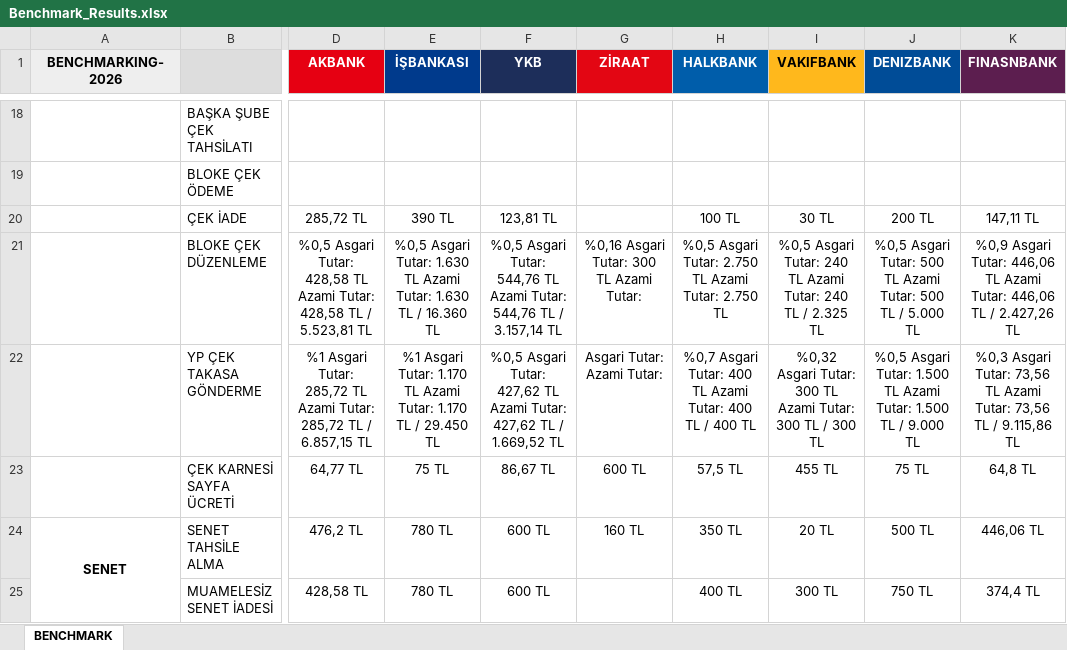
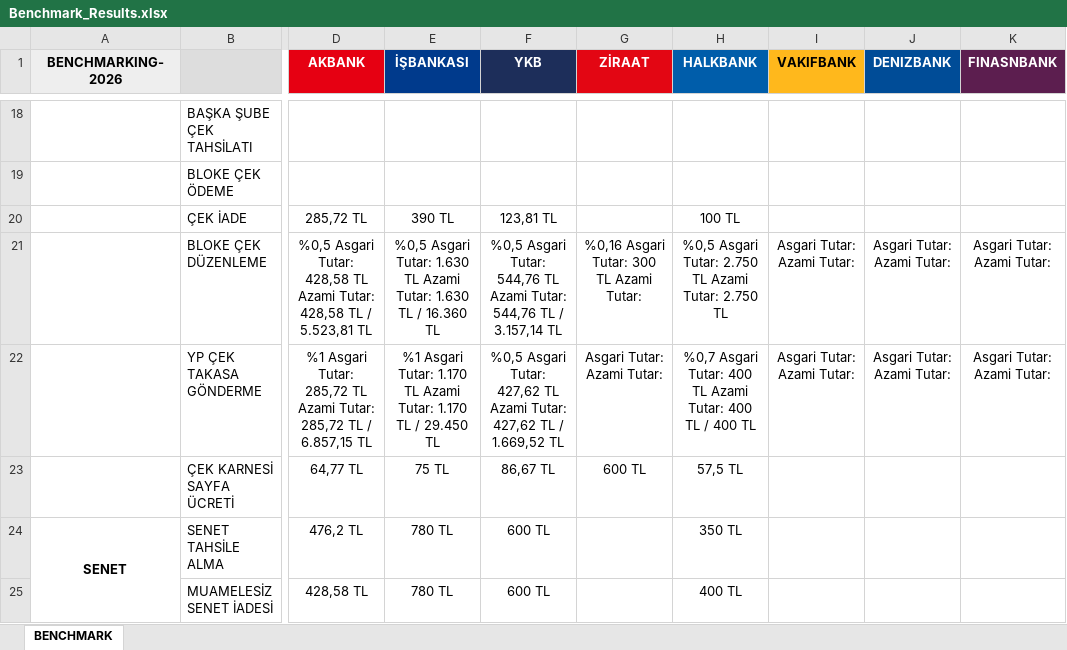
Before and after one commit to omerberkecelik/bankscrape, an Excel workbook: docs/Benchmark_Results.xlsx, sheet BENCHMARK, drawn as a sheet; only a part is shown, gaps mark what is left out; values as stored, in another font and other column widths than the file's, no borders; the diff covers the shown part only; the diff names each change by its address in the sheet, - before the commit and + after, or states it on an @@ line.

```diff
--- a/docs/Benchmark_Results.xlsx (sheet BENCHMARK)
+++ b/docs/Benchmark_Results.xlsx (sheet BENCHMARK)
-I20 (VAKIFBANK): 30 TL
+I20 (VAKIFBANK): (empty)
-J20 (DENIZBANK): 200 TL
+J20 (DENIZBANK): (empty)
-K20 (FINASNBANK): 147,11 TL
+K20 (FINASNBANK): (empty)
-I21 (VAKIFBANK): %0,5 Asgari Tutar: 240 TL Azami Tutar: 240 TL / 2.325 TL
+I21 (VAKIFBANK): Asgari Tutar: Azami Tutar:
-J21 (DENIZBANK): %0,5 Asgari Tutar: 500 TL Azami Tutar: 500 TL / 5.000 TL
+J21 (DENIZBANK): Asgari Tutar: Azami Tutar:
-K21 (FINASNBANK): %0,9 Asgari Tutar: 446,06 TL Azami Tutar: 446,06 TL / 2.427,26 TL
+K21 (FINASNBANK): Asgari Tutar: Azami Tutar:
-I22 (VAKIFBANK): %0,32 Asgari Tutar: 300 TL Azami Tutar: 300 TL / 300 TL
+I22 (VAKIFBANK): Asgari Tutar: Azami Tutar:
-J22 (DENIZBANK): %0,5 Asgari Tutar: 1.500 TL Azami Tutar: 1.500 TL / 9.000 TL
+J22 (DENIZBANK): Asgari Tutar: Azami Tutar:
-K22 (FINASNBANK): %0,3 Asgari Tutar: 73,56 TL Azami Tutar: 73,56 TL / 9.115,86 TL
+K22 (FINASNBANK): Asgari Tutar: Azami Tutar:
-I23 (VAKIFBANK): 455 TL
+I23 (VAKIFBANK): (empty)
-J23 (DENIZBANK): 75 TL
+J23 (DENIZBANK): (empty)
-K23 (FINASNBANK): 64,8 TL
+K23 (FINASNBANK): (empty)
-G24 (ZİRAAT): 160 TL
+G24 (ZİRAAT): (empty)
-I24 (VAKIFBANK): 20 TL
+I24 (VAKIFBANK): (empty)
-J24 (DENIZBANK): 500 TL
+J24 (DENIZBANK): (empty)
-K24 (FINASNBANK): 446,06 TL
+K24 (FINASNBANK): (empty)
-I25 (VAKIFBANK): 300 TL
+I25 (VAKIFBANK): (empty)
-J25 (DENIZBANK): 750 TL
+J25 (DENIZBANK): (empty)
-K25 (FINASNBANK): 374,4 TL
+K25 (FINASNBANK): (empty)
```
Also changed, not shown: 33 edited cells elsewhere in this sheet.
